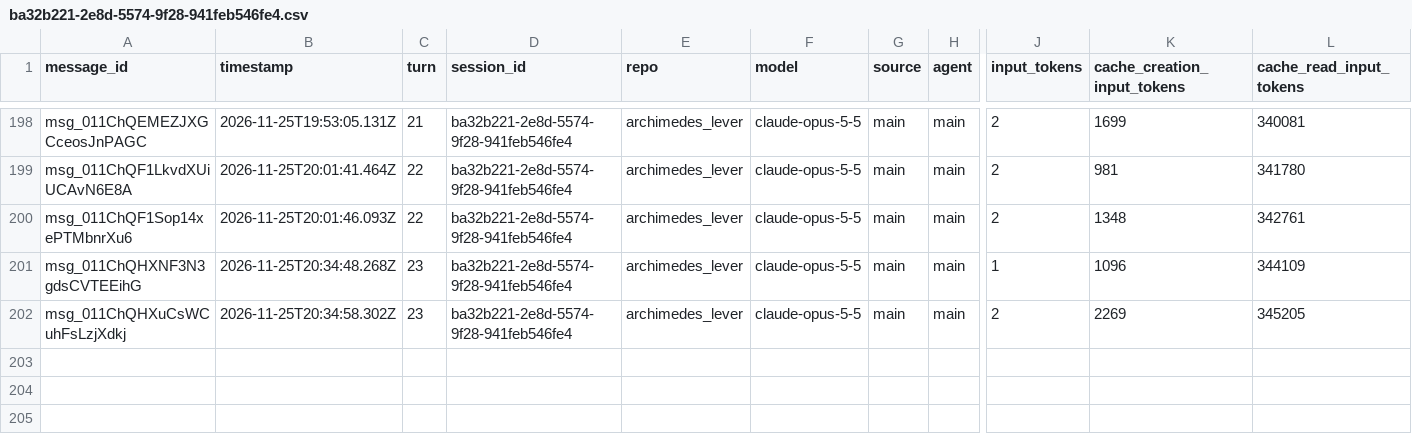
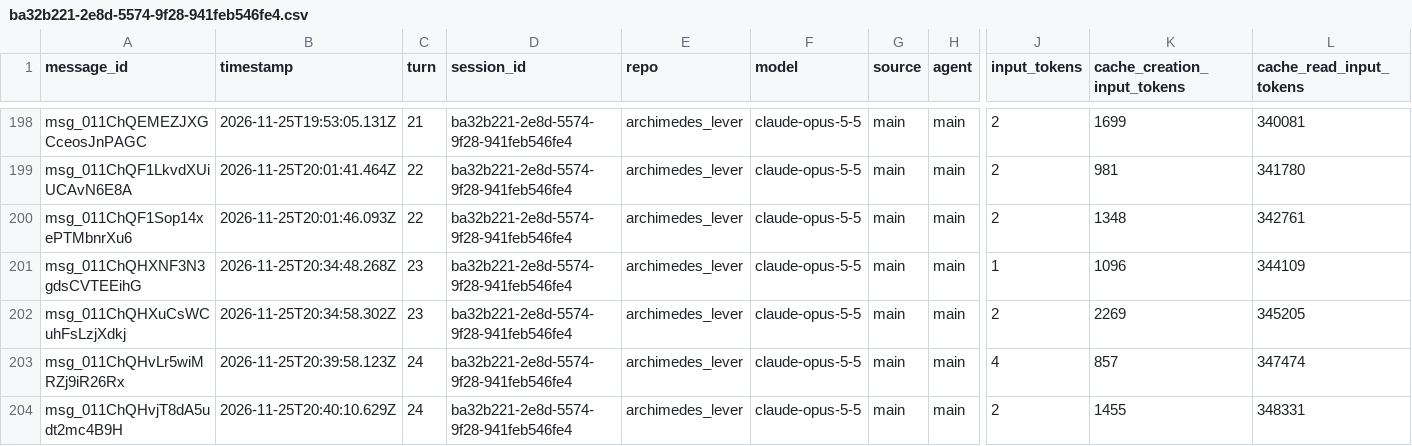
Before and after one commit to rhope-ops/archimedes_lever, a CSV file: sessions/ba32b221-2e8d-5574-9f28-941feb546fe4.csv, drawn as a sheet; only a part is shown, gaps mark what is left out; rows hold the shown columns only; the diff names each change by its address in the sheet, - before the commit and + after, or states it on an @@ line.

```diff
--- a/sessions/ba32b221-2e8d-5574-9f28-941feb546fe4.csv
+++ b/sessions/ba32b221-2e8d-5574-9f28-941feb546fe4.csv
+row 203: msg_011ChQHvLr5wiMRZj9iR26Rx | 2026-11-25T20:39:58.123Z | 24 | ba32b221-2e8d-5574-9f28-941feb546fe4 | archimedes_lever | claude-opus-5-5 | main | main | 4 | 857 | 347474
+row 204: msg_011ChQHvjT8dA5udt2mc4B9H | 2026-11-25T20:40:10.629Z | 24 | ba32b221-2e8d-5574-9f28-941feb546fe4 | archimedes_lever | claude-opus-5-5 | main | main | 2 | 1455 | 348331
```
